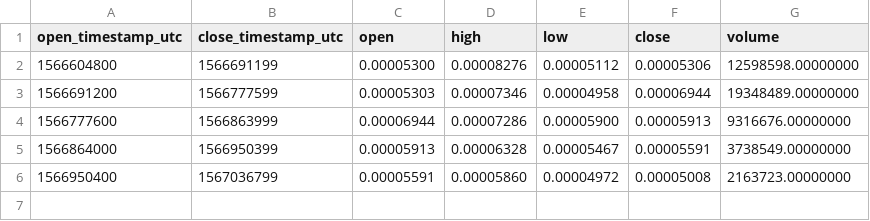
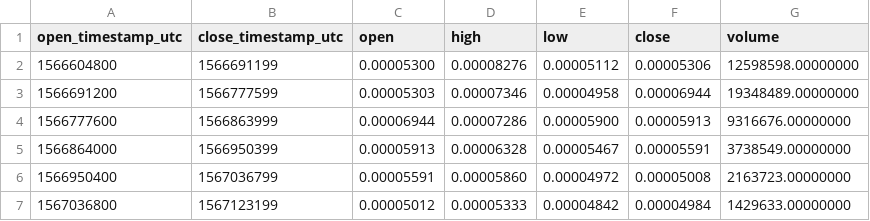
Before and after one commit to cryptobigbro/binance-TOMOBTC, a CSV file: binance-TOMOBTC-1d.csv, drawn as a sheet.

```diff
--- a/binance-TOMOBTC-1d.csv
+++ b/binance-TOMOBTC-1d.csv
@@ -6 +6,2 @@ open_timestamp_utc,close_timestamp_utc,open,high,low,close,volume
 1566950400,1567036799,0.00005591,0.00005860,0.00004972,0.00005008,2163723.00000000
+1567036800,1567123199,0.00005012,0.00005333,0.00004842,0.00004984,1429633.00000000
```
Also changed, not shown: binance-TOMOBTC-1h.csv, 1 other file.
